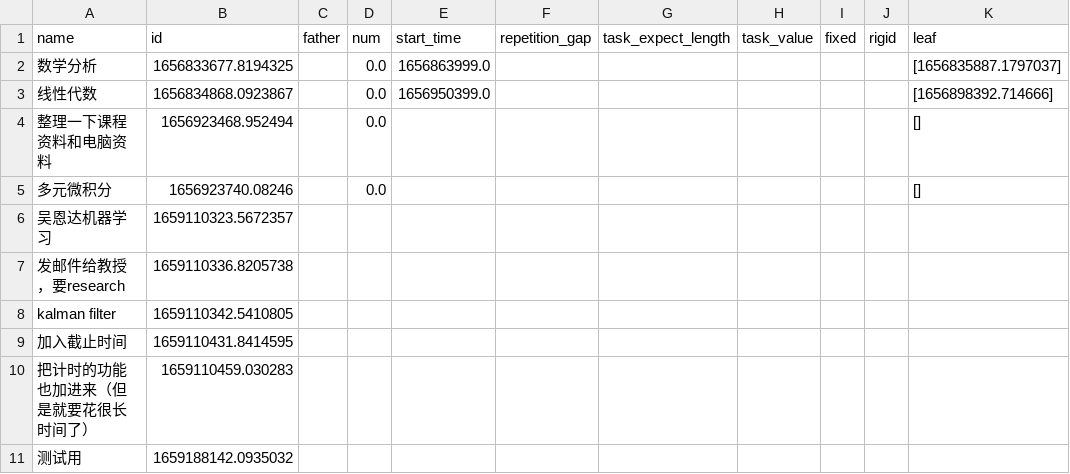
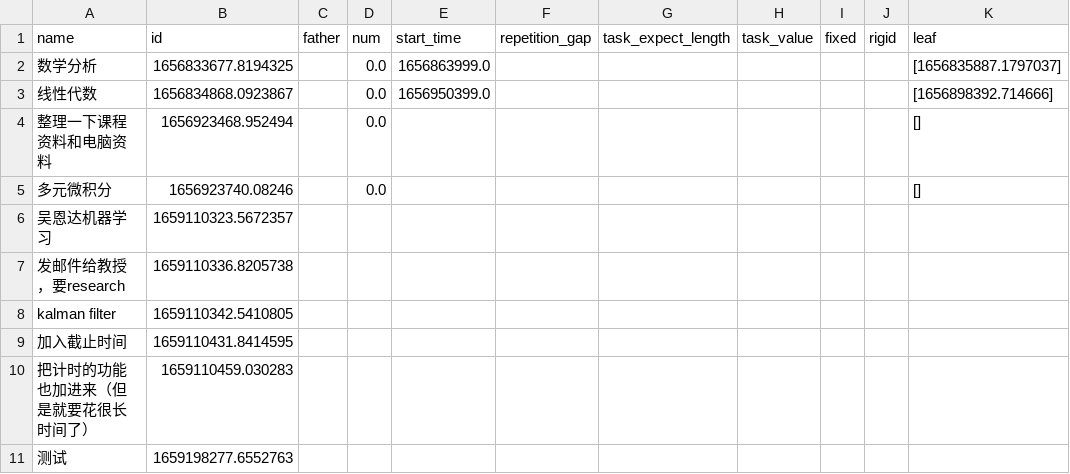
Before and after one commit to fire-lit-band/single-input-gtd, a CSV file: todo.csv, drawn as a sheet.

```diff
--- a/todo.csv
+++ b/todo.csv
@@ -10,2 +10,2 @@ kalman filter,1659110342.5410805,,,,,,,,,
 把计时的功能也加进来（但是就要花很长时间了）,1659110459.030283,,,,,,,,,
-测试用,1659188142.0935032,,,,,,,,,
+测试,1659198277.6552763,,,,,,,,,
```
Also changed, not shown: 2 other files.
